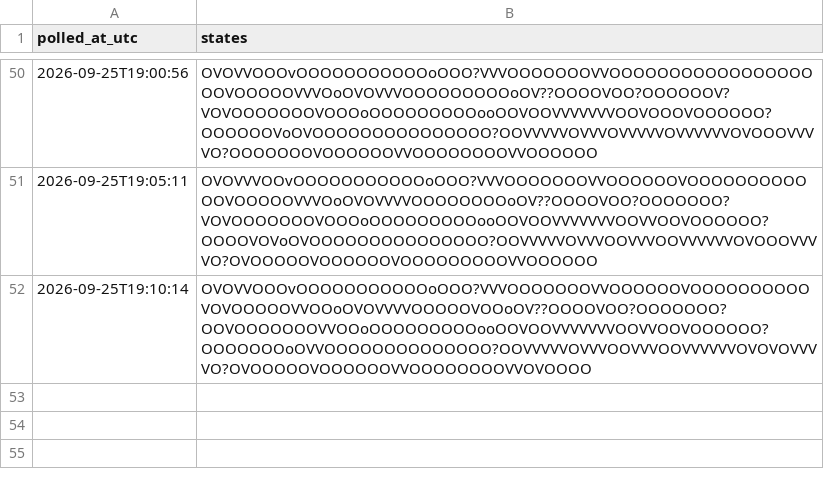
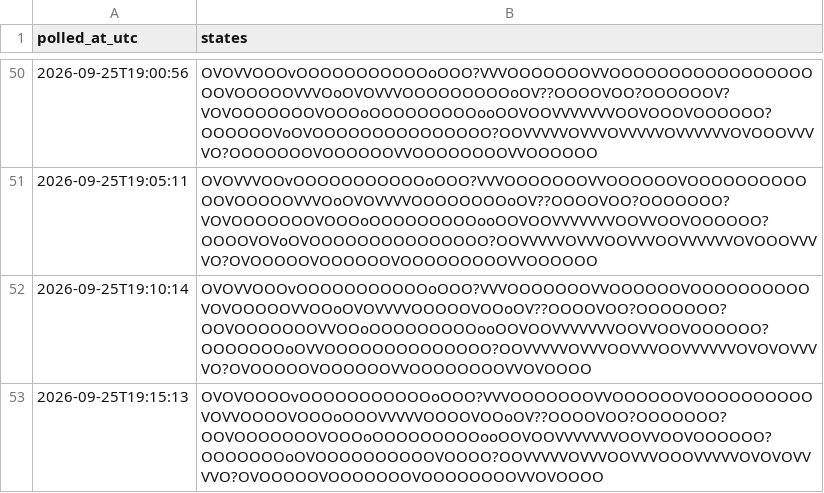
Before and after one commit to citina/curb-log, a CSV file: tools/data/ci/2026-09-25.csv, drawn as a sheet; only a part is shown, gaps mark what is left out; the diff names each change by its address in the sheet, - before the commit and + after, or states it on an @@ line.

Commit message:
poll 2026-09-25T19:15:14Z

```diff
--- a/tools/data/ci/2026-09-25.csv
+++ b/tools/data/ci/2026-09-25.csv
+row 53: 2026-09-25T19:15:13 | OVOVOOOOvOOOOOOOOOOOoOOO?VVVOOOOOOOVVOOOOOOVOOOOOOOOOOVOVVOOOOVOOOoOOOVVVVVOOOOVOOoOV??OOOOVOO?OOOOOOO?OOVOOOOOOOVOOOoOOOOOOOOOooOOVOOVVVVVVVOOVVOOVOOOOOO?OOOOOOOoOVOOOOOOOOOOVOOOO?OOVVVVVOVVVOOVVVOOOVVVVVOVOVOVVVVO?OVOOOOOVOOOOOOOVOOOOOOOOVVOVOOOO
```
